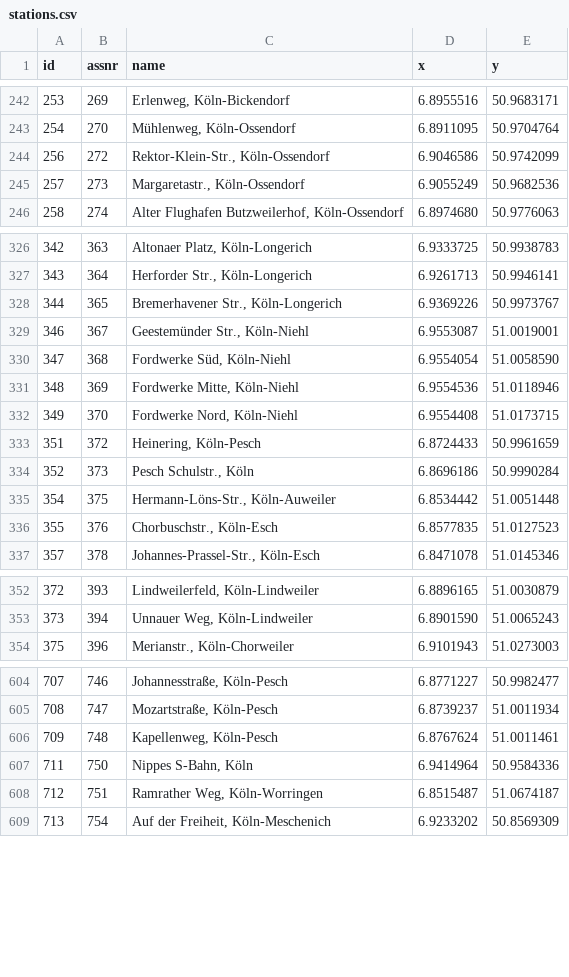
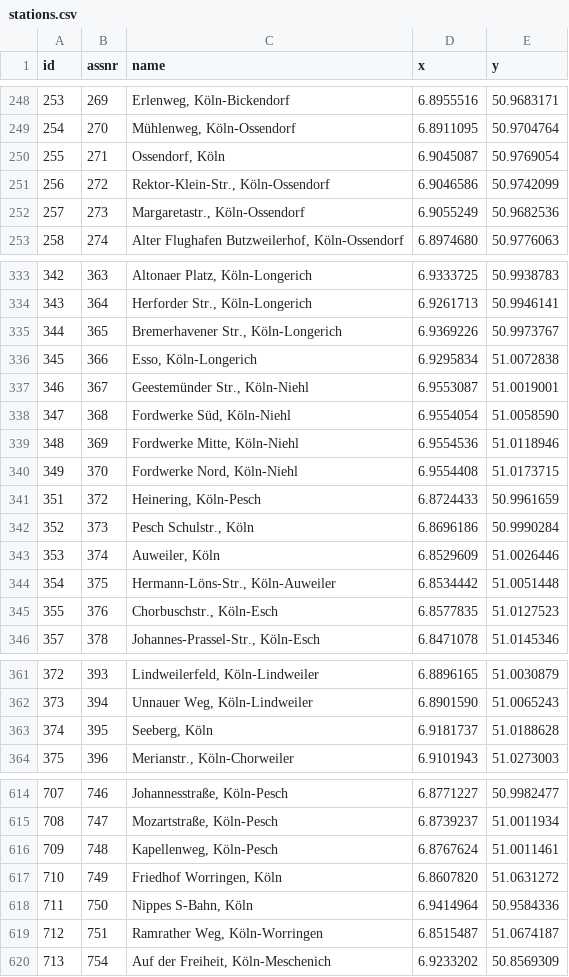
Before and after one commit to KoelnAPI/vrs-scraper, a CSV file: stations.csv, drawn as a sheet; only a part is shown, gaps mark what is left out; the diff covers the shown part only.

```diff
--- a/stations.csv
+++ b/stations.csv
@@ -243,2 +249,3 @@ id,assnr,name,x,y
 254,270,"Mühlenweg, Köln-Ossendorf",6.8911095,50.9704764
+255,271,"Ossendorf, Köln",6.9045087,50.9769054
 256,272,"Rektor-Klein-Str., Köln-Ossendorf",6.9046586,50.9742099
@@ -328,2 +335,3 @@ id,assnr,name,x,y
 344,365,"Bremerhavener Str., Köln-Longerich",6.9369226,50.9973767
+345,366,"Esso, Köln-Longerich",6.9295834,51.0072838
 346,367,"Geestemünder Str., Köln-Niehl",6.9553087,51.0019001
@@ -334,2 +342,3 @@ id,assnr,name,x,y
 352,373,"Pesch Schulstr., Köln",6.8696186,50.9990284
+353,374,"Auweiler, Köln",6.8529609,51.0026446
 354,375,"Hermann-Löns-Str., Köln-Auweiler",6.8534442,51.0051448
@@ -353,2 +362,3 @@ id,assnr,name,x,y
 373,394,"Unnauer Weg, Köln-Lindweiler",6.8901590,51.0065243
+374,395,"Seeberg, Köln",6.9181737,51.0188628
 375,396,"Merianstr., Köln-Chorweiler",6.9101943,51.0273003
@@ -606,2 +616,3 @@ id,assnr,name,x,y
 709,748,"Kapellenweg, Köln-Pesch",6.8767624,51.0011461
+710,749,"Friedhof Worringen, Köln",6.8607820,51.0631272
 711,750,"Nippes S-Bahn, Köln",6.9414964,50.9584336
```
Also changed, not shown: 8 added rows elsewhere in this file.
